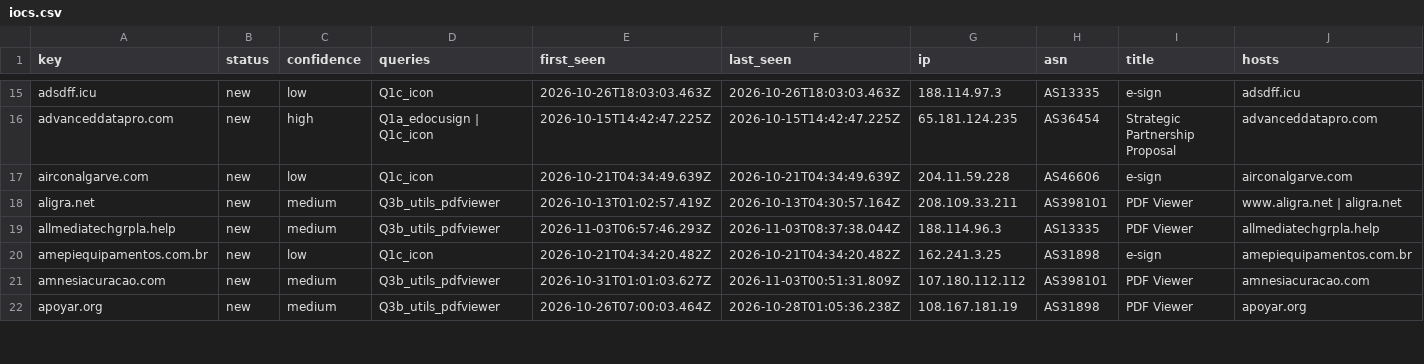
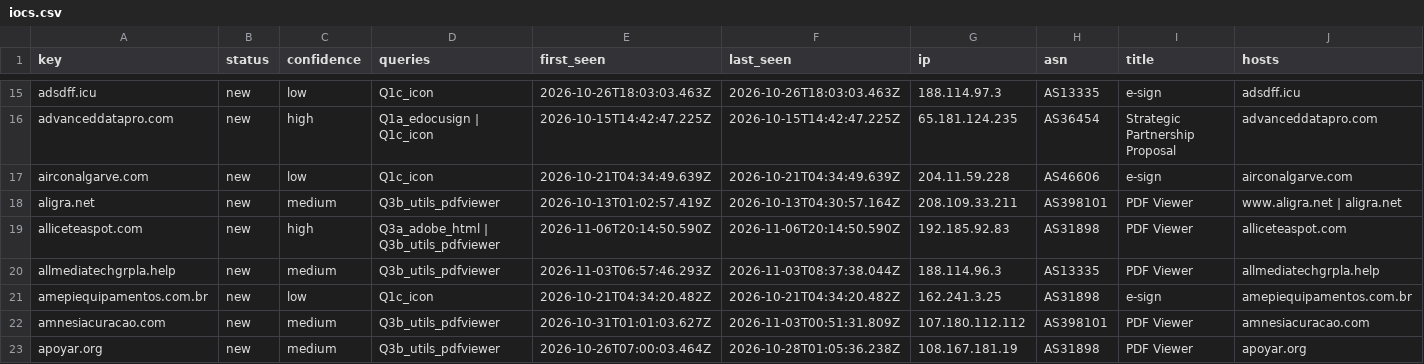
Before and after one commit to nullwhire/Csuite-collector, a CSV file: iocs.csv, drawn as a sheet; only a part is shown, gaps mark what is left out; rows hold the shown columns only; the diff covers the shown part only; the diff names each change by its address in the sheet, - before the commit and + after, or states it on an @@ line.

```diff
--- a/iocs.csv
+++ b/iocs.csv
+row 19: alliceteaspot.com | new | high | Q3a_adobe_html | Q3b_utils_pdfviewer | 2026-11-06T20:14:50.590Z | 2026-11-06T20:14:50.590Z | 192.185.92.83 | AS31898 | PDF Viewer | alliceteaspot.com
```
Also changed, not shown: 3 added rows and 8 edited cells elsewhere in this file, 4 other files.
